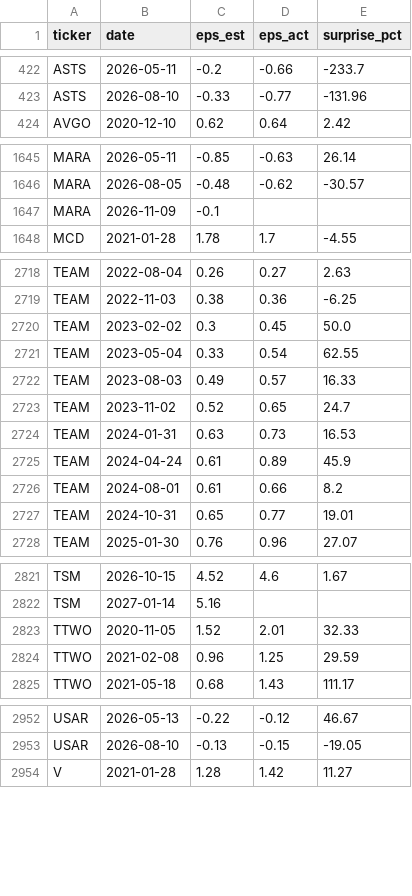
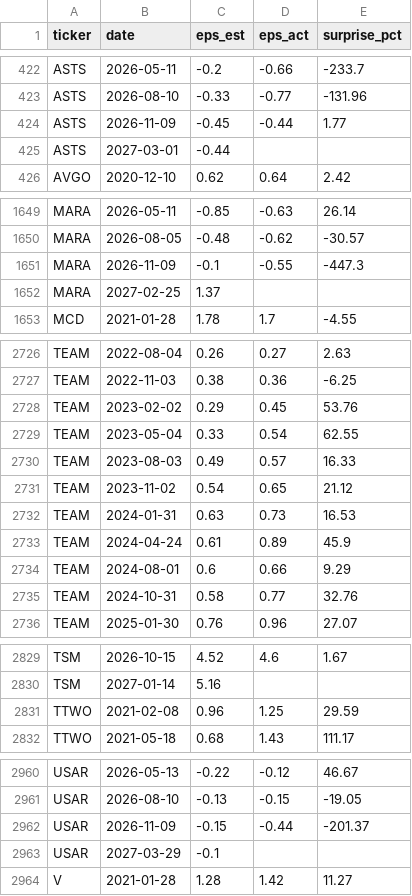
Before and after one commit to l641894536-web/Jsq, a CSV file: us/earnings.csv, drawn as a sheet; only a part is shown, gaps mark what is left out; the diff covers the shown part only.

```diff
--- a/us/earnings.csv
+++ b/us/earnings.csv
@@ -423,2 +423,4 @@ ASTS,2026-05-11,-0.2,-0.66,-233.7
 ASTS,2026-08-10,-0.33,-0.77,-131.96
+ASTS,2026-11-09,-0.45,-0.44,1.77
+ASTS,2027-03-01,-0.44,,
 AVGO,2020-12-10,0.62,0.64,2.42
@@ -1646,3 +1650,4 @@ MARA,2026-05-11,-0.85,-0.63,26.14
 MARA,2026-08-05,-0.48,-0.62,-30.57
-MARA,2026-11-09,-0.1,,
+MARA,2026-11-09,-0.1,-0.55,-447.3
+MARA,2027-02-25,1.37,,
 MCD,2021-01-28,1.78,1.7,-4.55
@@ -2719,10 +2727,10 @@ TEAM,2022-08-04,0.26,0.27,2.63
 TEAM,2022-11-03,0.38,0.36,-6.25
-TEAM,2023-02-02,0.3,0.45,50.0
+TEAM,2023-02-02,0.29,0.45,53.76
 TEAM,2023-05-04,0.33,0.54,62.55
 TEAM,2023-08-03,0.49,0.57,16.33
-TEAM,2023-11-02,0.52,0.65,24.7
+TEAM,2023-11-02,0.54,0.65,21.12
 TEAM,2024-01-31,0.63,0.73,16.53
 TEAM,2024-04-24,0.61,0.89,45.9
-TEAM,2024-08-01,0.61,0.66,8.2
-TEAM,2024-10-31,0.65,0.77,19.01
+TEAM,2024-08-01,0.6,0.66,9.29
+TEAM,2024-10-31,0.58,0.77,32.76
 TEAM,2025-01-30,0.76,0.96,27.07
@@ -2822,3 +2830,2 @@ TSM,2026-10-15,4.52,4.6,1.67
 TSM,2027-01-14,5.16,,
-TTWO,2020-11-05,1.52,2.01,32.33
 TTWO,2021-02-08,0.96,1.25,29.59
@@ -2953,2 +2961,4 @@ USAR,2026-05-13,-0.22,-0.12,46.67
 USAR,2026-08-10,-0.13,-0.15,-19.05
+USAR,2026-11-09,-0.15,-0.44,-201.37
+USAR,2027-03-29,-0.1,,
 V,2021-01-28,1.28,1.42,11.27
```
Also changed, not shown: 7 added rows, 1 removed row and 30 edited cells elsewhere in this file, 4 other files.
